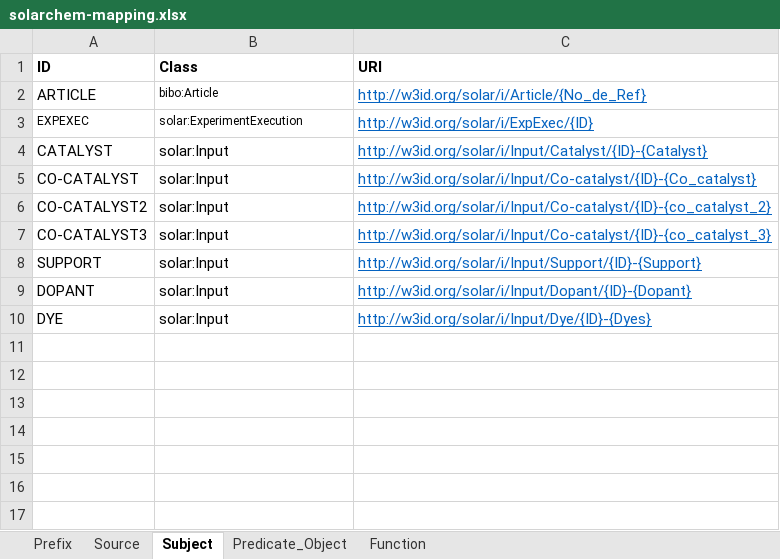
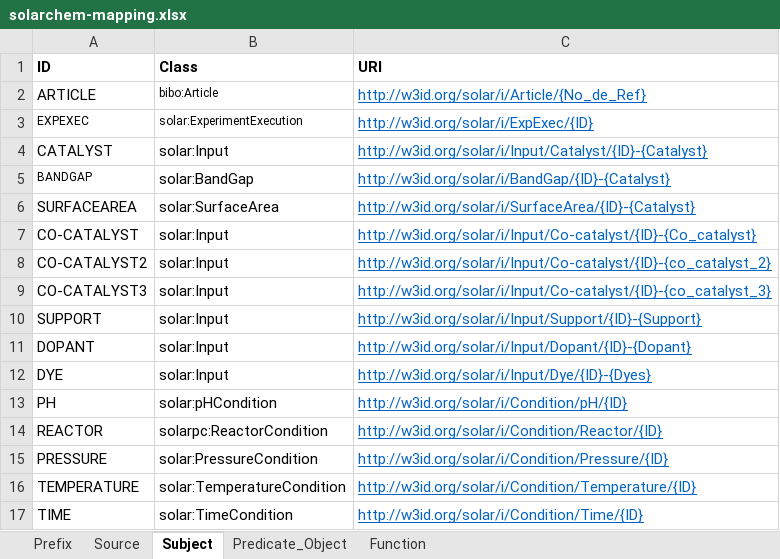
Before and after one commit to SolarChem/solarchem-ontology, an Excel workbook: mappings/solarchem-mapping.xlsx, sheet Subject, drawn as a sheet; values as stored, in another font and other column widths than the file's, no borders; the diff names each change by its address in the sheet, - before the commit and + after, or states it on an @@ line.

Commit message:
conditions added to KG

```diff
--- a/mappings/solarchem-mapping.xlsx (sheet Subject)
+++ b/mappings/solarchem-mapping.xlsx (sheet Subject)
+row 5: BANDGAP | solar:BandGap | http://w3id.org/solar/i/BandGap/{ID}-{Catalyst}
+row 6: SURFACEAREA | solar:SurfaceArea | http://w3id.org/solar/i/SurfaceArea/{ID}-{Catalyst}
+row 13: PH | solar:pHCondition | http://w3id.org/solar/i/Condition/pH/{ID}
+row 14: REACTOR | solarpc:ReactorCondition | http://w3id.org/solar/i/Condition/Reactor/{ID}
+row 15: PRESSURE | solar:PressureCondition | http://w3id.org/solar/i/Condition/Pressure/{ID}
+row 16: TEMPERATURE | solar:TemperatureCondition | http://w3id.org/solar/i/Condition/Temperature/{ID}
+row 17: TIME | solar:TimeCondition | http://w3id.org/solar/i/Condition/Time/{ID}
```
Also changed, not shown: sheet Predicate_Object, sheet Source, 4 other files.
